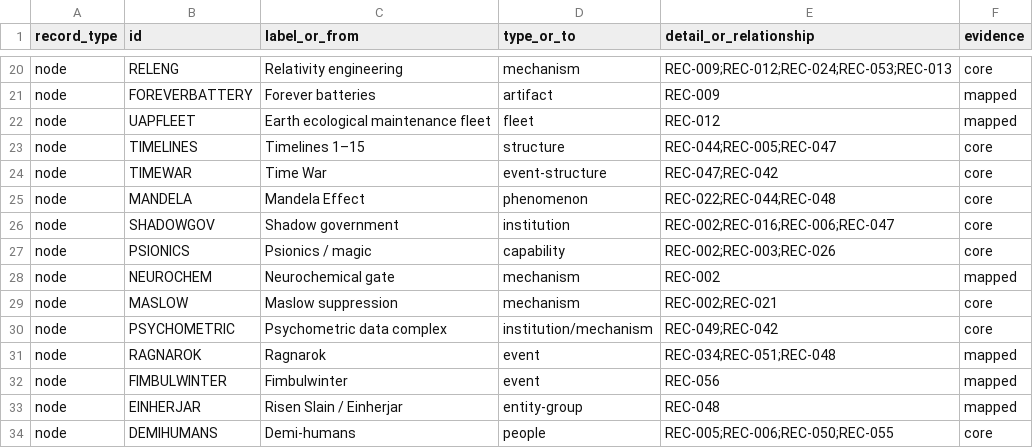
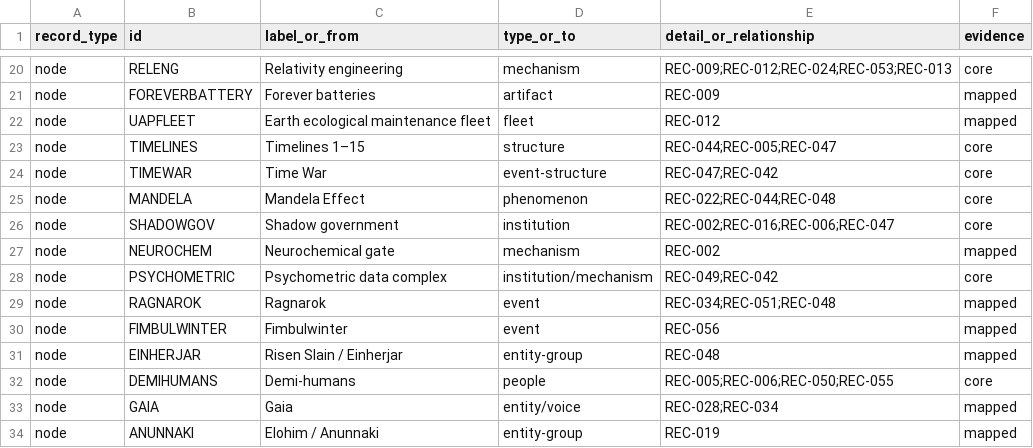
Before and after one commit to merrypranxter/heillheim-cosmology-lab, a CSV file: data/exports/nodes_edges.csv, drawn as a sheet; only a part is shown, gaps mark what is left out; the shorter side is filled out with more unchanged rows.

Commit message:
Audit: deduplicate MASLOW and PSIONICS graph node IDs and re-export CSV

```diff
--- a/data/exports/nodes_edges.csv
+++ b/data/exports/nodes_edges.csv
@@ -26,5 +26,3 @@ node,MANDELA,Mandela Effect,phenomenon,REC-022;REC-044;REC-048,core
 node,SHADOWGOV,Shadow government,institution,REC-002;REC-016;REC-006;REC-047,core
-node,PSIONICS,Psionics / magic,capability,REC-002;REC-003;REC-026,core
 node,NEUROCHEM,Neurochemical gate,mechanism,REC-002,mapped
-node,MASLOW,Maslow suppression,mechanism,REC-002;REC-021,core
 node,PSYCHOMETRIC,Psychometric data complex,institution/mechanism,REC-049;REC-042,core
```
